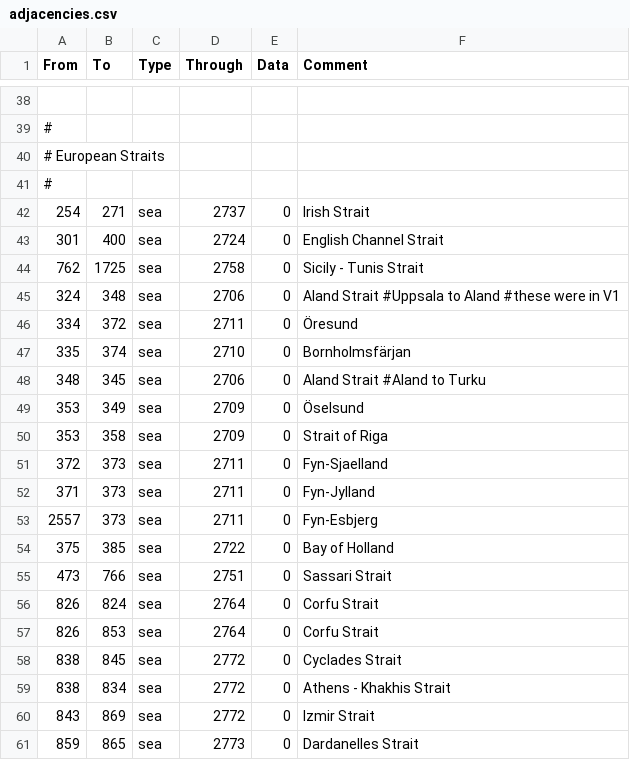
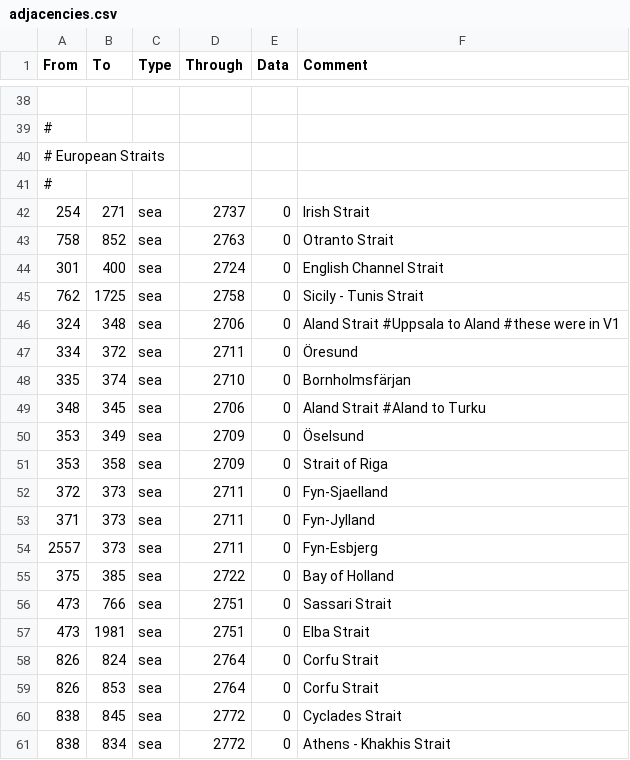
Before and after one commit to Red4113/Buncha-Bundas-Mega-Campaign, a CSV file: Buncha_Bundas_Mega_Campaign/map/adjacencies.csv, drawn as a sheet; only a part is shown, gaps mark what is left out; the shorter side is filled out with more unchanged rows; the diff names each change by its address in the sheet, - before the commit and + after, or states it on an @@ line.

```diff
--- a/Buncha_Bundas_Mega_Campaign/map/adjacencies.csv
+++ b/Buncha_Bundas_Mega_Campaign/map/adjacencies.csv
+row 43: 758 | 852 | sea | 2763 | 0 | Otranto Strait
+row 57: 473 | 1981 | sea | 2751 | 0 | Elba Strait
```
Also changed, not shown: 40 other files.
